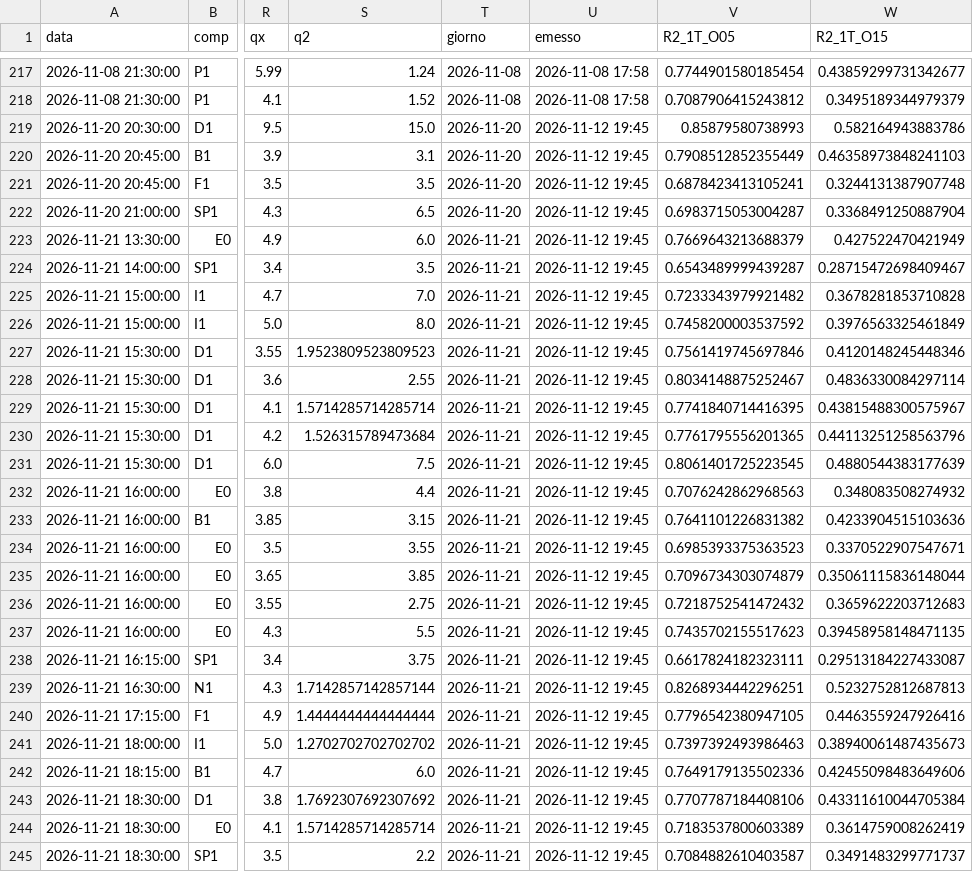
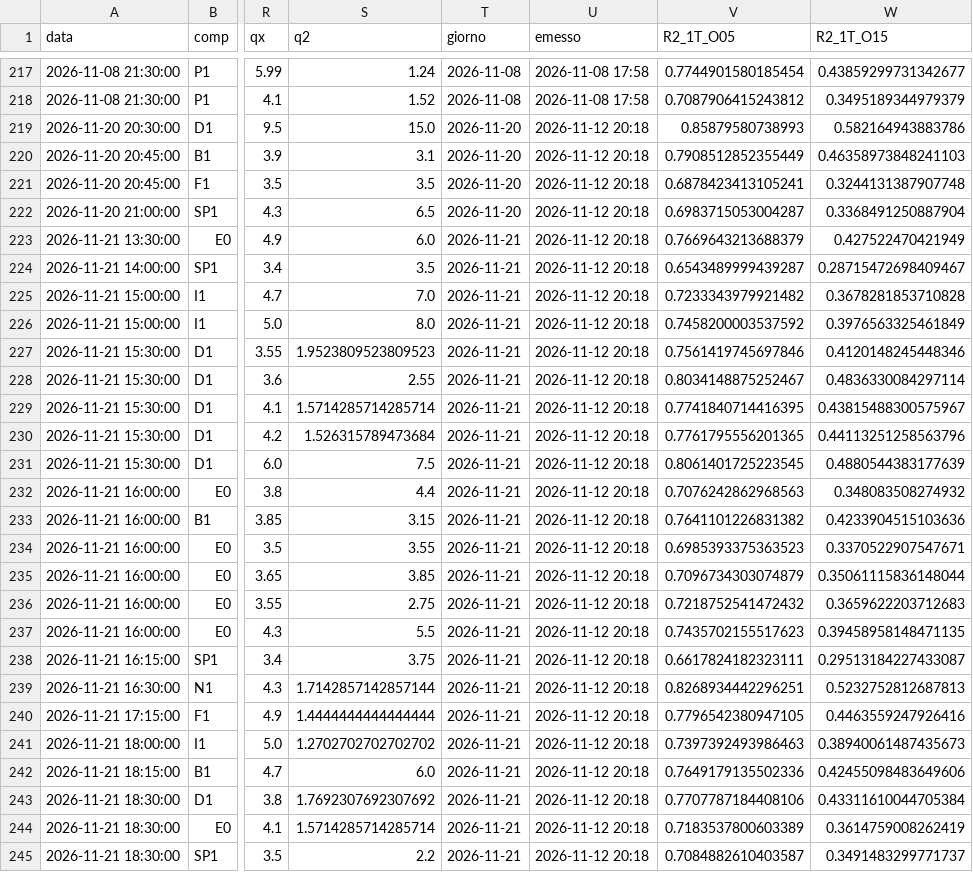
Before and after one commit to Mustang302429/pronostici, a CSV file: dati/archivio_pronostici.csv, drawn as a sheet; only a part is shown, gaps mark what is left out; the diff covers the shown part only; the diff names each change by its address in the sheet, - before the commit and + after, or states it on an @@ line.

```diff
--- a/dati/archivio_pronostici.csv
+++ b/dati/archivio_pronostici.csv
-U219:U245 (emesso): 2026-11-12 19:45
+U219:U245 (emesso): 2026-11-12 20:18
```
Also changed, not shown: 39 edited cells elsewhere in this file, 2 other files.
